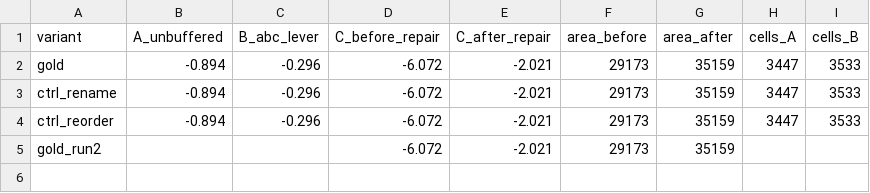
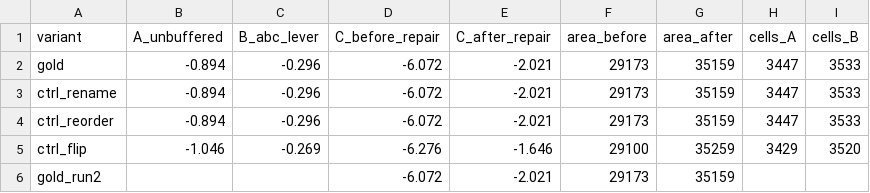
Before and after one commit to nilaymastaadmi/nebula-slacksmith, a TSV file: experiments/depth_tv80/results/survival.tsv, drawn as a sheet.

Commit message:
depth_tv80: floor measured first, two controls exposed as no-ops, predictions registered after the floor and before any proposal.
The first floor came back 0.000 on everything, which looked like a perfect
instrument and was not:

  ctrl_reorder  byte-identical netlist to gold. Yosys elaborates by hierarchy,
                not file position, so moving a module's text is not a
                perturbation at all.
  ctrl_rename   different netlist, because module names propagate into instance
                names, and identical timing to three decimals.

Neither changes structure, so neither could say whether the instrument resolves
a structural effect. ctrl_flip rewrites one ternary as its complement,
provably equivalent and a genuinely different cone, and it is the only one of
the three that measures anything.

Floor: 0.152 ns unbuffered, 0.027 after the ABC lever, 0.375 after
repair_design. The block's own usability bar is 5% of the 8.044 ns period,
0.402 ns. tv80 passes by 0.027 ns on the post-repair column and has far more
room unbuffered at 1.9% of period. gold_run2 reproduces gold exactly.

R76 to R81 registered with the floor in hand: router picks RTL unforced 3 of 3,
at least one PROVEN in-loop, unbuffered gain above 3x the floor, at least 50%
retained after the ABC lever, post-repair gain above the 0.375 ns excursion,
and G5 confirming rather than reverting.

The fallback is declared on the quantity, not the gate: if no proposal clears
0.152 ns unbuffered for any reason, one handoff-tier proposal is written and
labelled as such. Declared now so using it later is disclosed rather than a
rescue.

```diff
--- a/experiments/depth_tv80/results/survival.tsv
+++ b/experiments/depth_tv80/results/survival.tsv
@@ -4,2 +4,3 @@ ctrl_rename	-0.894	-0.296	-6.072	-2.021	29173	35159	3447	3533
 ctrl_reorder	-0.894	-0.296	-6.072	-2.021	29173	35159	3447	3533	
+ctrl_flip	-1.046	-0.269	-6.276	-1.646	29100	35259	3429	3520	
 gold_run2			-6.072	-2.021	29173	35159		
```
Also changed, not shown: 5 other files.
